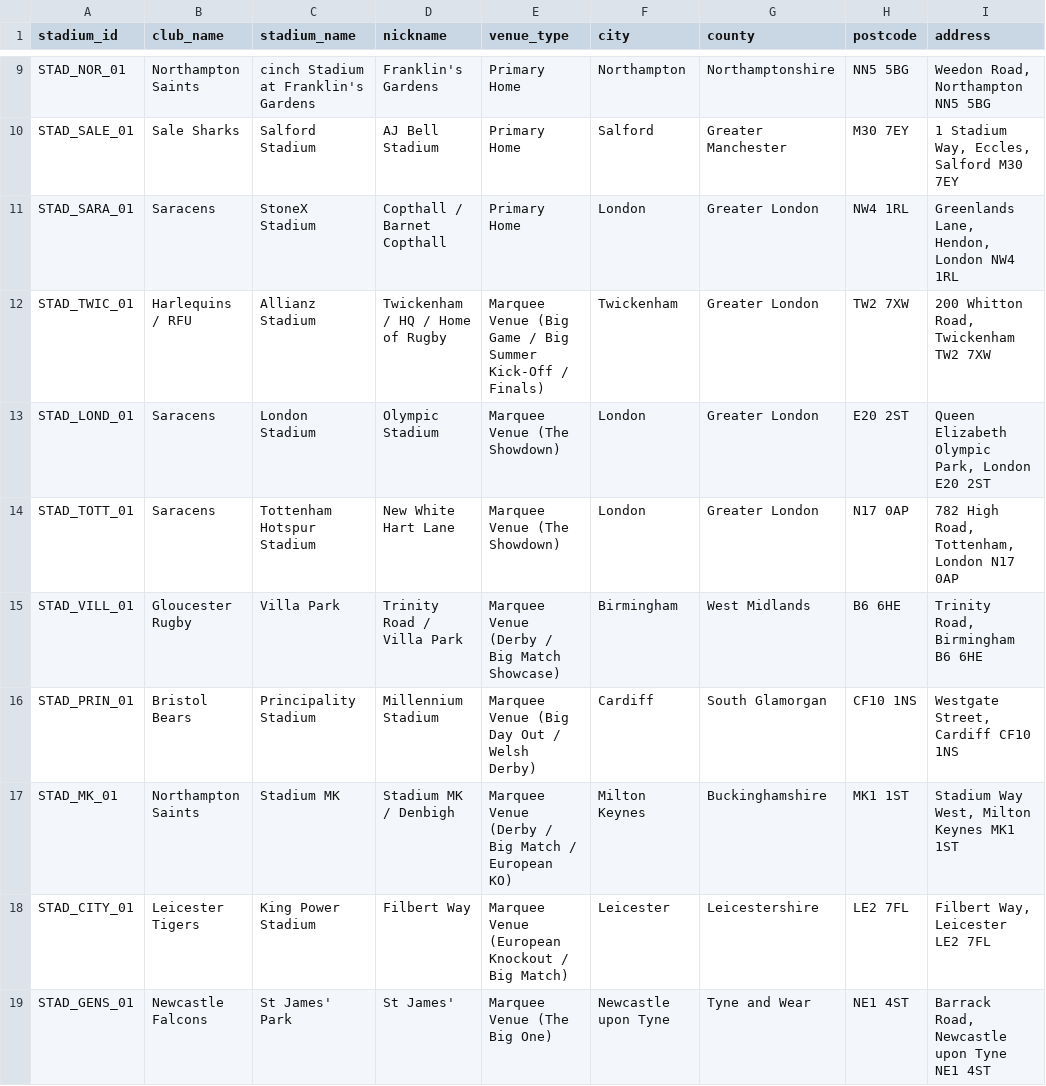
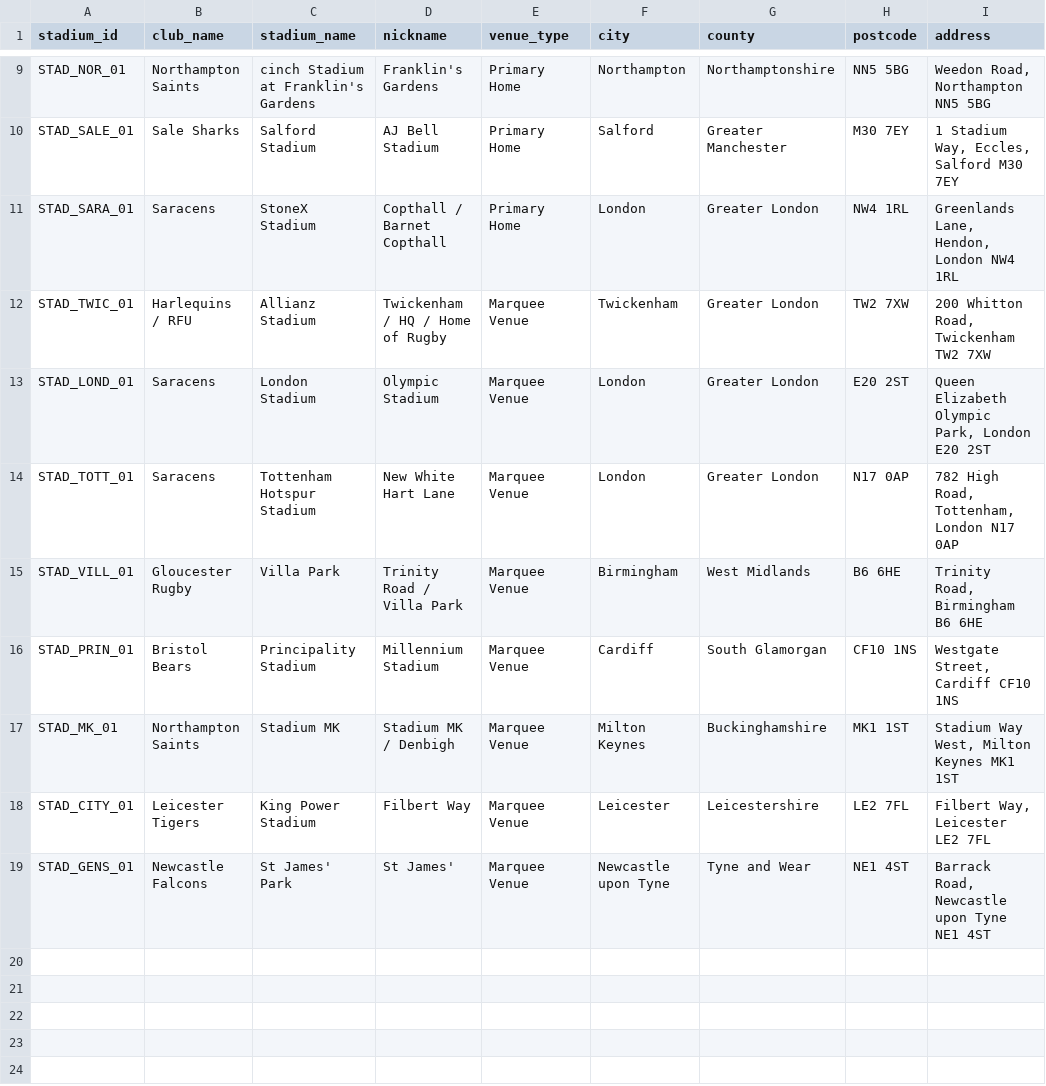
Before and after one commit to palmat/rugby_analytics, a CSV file: seeds/ref_stadium.csv, drawn as a sheet; only a part is shown, gaps mark what is left out; the diff names each change by its address in the sheet, - before the commit and + after, or states it on an @@ line.

Commit message:
Updated dimension tables

```diff
--- a/seeds/ref_stadium.csv
+++ b/seeds/ref_stadium.csv
-E12 (venue_type): Marquee Venue (Big Game / Big Summer Kick-Off / Finals)
+E12 (venue_type): Marquee Venue
-E13:E14 (venue_type): Marquee Venue (The Showdown)
+E13:E14 (venue_type): Marquee Venue
-E15 (venue_type): Marquee Venue (Derby / Big Match Showcase)
+E15 (venue_type): Marquee Venue
-E16 (venue_type): Marquee Venue (Big Day Out / Welsh Derby)
+E16 (venue_type): Marquee Venue
-E17 (venue_type): Marquee Venue (Derby / Big Match / European KO)
+E17 (venue_type): Marquee Venue
-E18 (venue_type): Marquee Venue (European Knockout / Big Match)
+E18 (venue_type): Marquee Venue
-E19 (venue_type): Marquee Venue (The Big One)
+E19 (venue_type): Marquee Venue
```
Also changed, not shown: 3 other files.
